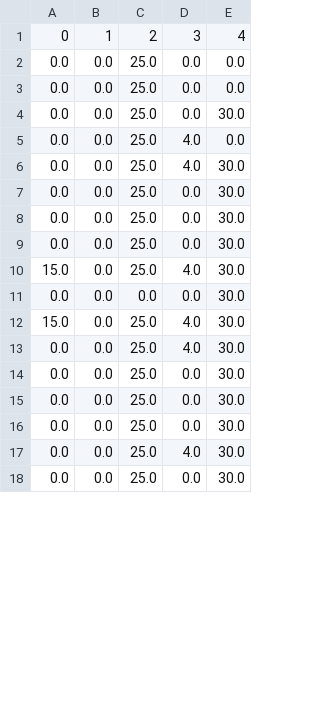
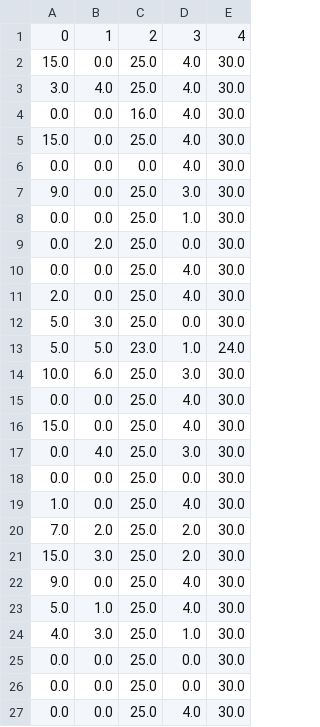
Before and after one commit to ZarateBenjamin/Optimizacion_HHO, a CSV file: data/HHO;W_P_0_5;W_Q_0_5.csv, drawn as a sheet; only a part is shown; the diff covers the shown part only.

```diff
--- a/data/HHO;W_P_0_5;W_Q_0_5.csv
+++ b/data/HHO;W_P_0_5;W_Q_0_5.csv
@@ -1,15 +1,25 @@
 0,1,2,3,4
-0.0,0.0,25.0,0.0,0.0
-0.0,0.0,25.0,0.0,0.0
+15.0,0.0,25.0,4.0,30.0
+3.0,4.0,25.0,4.0,30.0
+0.0,0.0,16.0,4.0,30.0
+15.0,0.0,25.0,4.0,30.0
+0.0,0.0,0.0,4.0,30.0
+9.0,0.0,25.0,3.0,30.0
+0.0,0.0,25.0,1.0,30.0
+0.0,2.0,25.0,0.0,30.0
+0.0,0.0,25.0,4.0,30.0
+2.0,0.0,25.0,4.0,30.0
+5.0,3.0,25.0,0.0,30.0
+5.0,5.0,23.0,1.0,24.0
+10.0,6.0,25.0,3.0,30.0
+0.0,0.0,25.0,4.0,30.0
+15.0,0.0,25.0,4.0,30.0
+0.0,4.0,25.0,3.0,30.0
 0.0,0.0,25.0,0.0,30.0
-0.0,0.0,25.0,4.0,0.0
-0.0,0.0,25.0,4.0,30.0
-0.0,0.0,25.0,0.0,30.0
-0.0,0.0,25.0,0.0,30.0
-0.0,0.0,25.0,0.0,30.0
-15.0,0.0,25.0,4.0,30.0
-0.0,0.0,0.0,0.0,30.0
-15.0,0.0,25.0,4.0,30.0
-0.0,0.0,25.0,4.0,30.0
-0.0,0.0,25.0,0.0,30.0
+1.0,0.0,25.0,4.0,30.0
+7.0,2.0,25.0,2.0,30.0
+15.0,3.0,25.0,2.0,30.0
+9.0,0.0,25.0,4.0,30.0
+5.0,1.0,25.0,4.0,30.0
+4.0,3.0,25.0,1.0,30.0
 0.0,0.0,25.0,0.0,30.0
@@ -17,2 +27 @@
 0.0,0.0,25.0,4.0,30.0
-0.0,0.0,25.0,0.0,30.0
```
Also changed, not shown: 7 removed rows and 5 edited cells elsewhere in this file, data/HHO;W_P_0;W_Q_1.csv, data/HHO;W_P_0_25;W_Q_0_75.csv, 18 other files.
